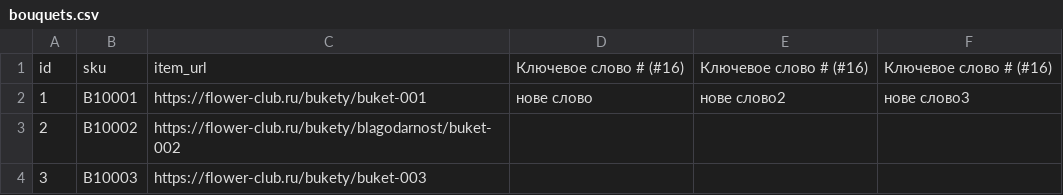
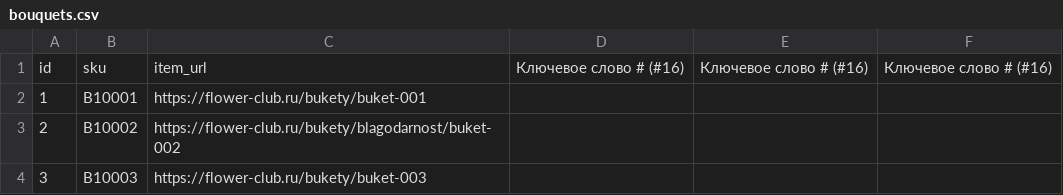
Before and after one commit to kovalchyk/csv-keywords, a CSV file: bouquets.csv, drawn as a sheet; only a part is shown; the diff names each change by its address in the sheet, - before the commit and + after, or states it on an @@ line.

Commit message:
fix my branch

```diff
--- a/bouquets.csv
+++ b/bouquets.csv
-D2: нове слово
+D2: (empty)
-E2: нове слово2
+E2: (empty)
-F2: нове слово3
+F2: (empty)
```
